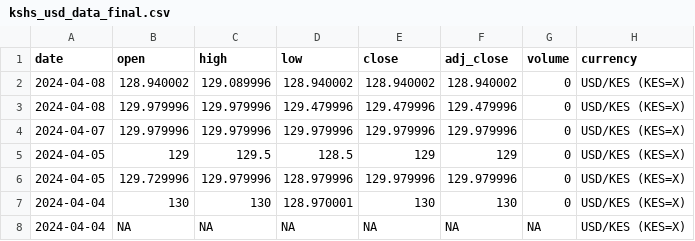
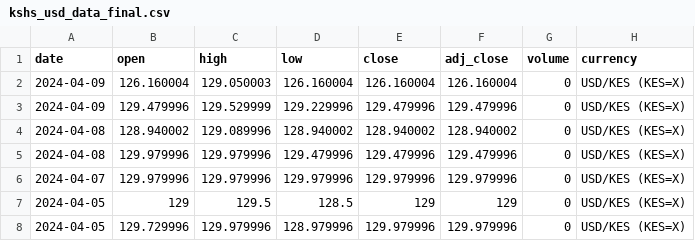
Before and after one commit to Reu-hub/currency, a CSV file: data_processed/kshs_usd_data_final.csv, drawn as a sheet; only a part is shown; the shorter side is filled out with more unchanged rows.

```diff
--- a/data_processed/kshs_usd_data_final.csv
+++ b/data_processed/kshs_usd_data_final.csv
@@ -1,2 +1,4 @@
 date,open,high,low,close,adj_close,volume,currency
+2024-04-09,126.160004,129.050003,126.160004,126.160004,126.160004,0,USD/KES (KES=X)
+2024-04-09,129.479996,129.529999,129.229996,129.479996,129.479996,0,USD/KES (KES=X)
 2024-04-08,128.940002,129.089996,128.940002,128.940002,128.940002,0,USD/KES (KES=X)
```
Also changed, not shown: data_processed/ethiopia_usd_data_final.csv, data_processed/rwanda_usd_data_final.csv, 13 other files.
